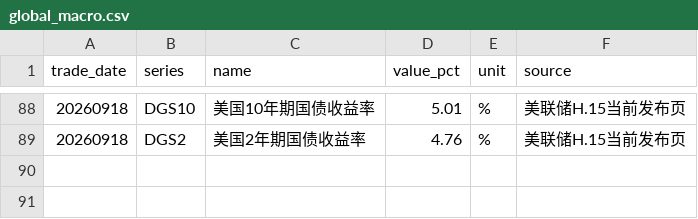
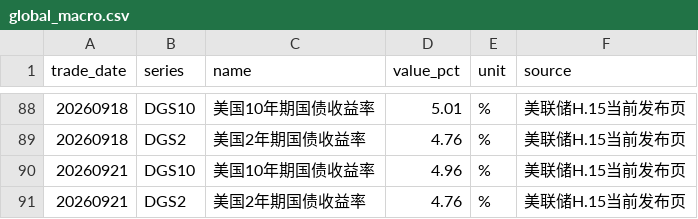
Before and after one commit to littlepeachh/macroscope-dashboard-v52, a CSV file: data/global_macro.csv, drawn as a sheet; only a part is shown, gaps mark what is left out.

```diff
--- a/data/global_macro.csv
+++ b/data/global_macro.csv
@@ -89 +89,3 @@
 20260918,DGS2,美国2年期国债收益率,4.76,%,美联储H.15当前发布页
+20260921,DGS10,美国10年期国债收益率,4.96,%,美联储H.15当前发布页
+20260921,DGS2,美国2年期国债收益率,4.76,%,美联储H.15当前发布页
```
Also changed, not shown: 3 other files.
